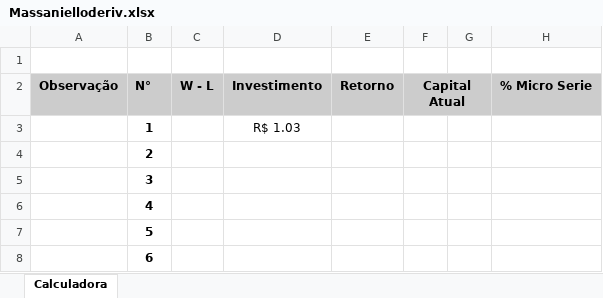
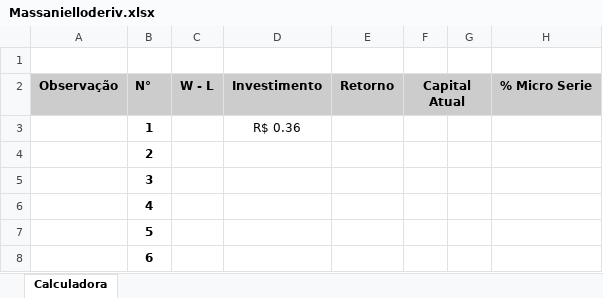
Before and after one commit to ViniciosPsidonik/iq, an Excel workbook: deriv-api/Massanielloderiv.xlsx, sheet Calculadora, drawn as a sheet; only a part is shown; values as stored, in another font and other column widths than the file's, no borders; charts and pictures and conditional formats not drawn; the diff covers the shown part only; the diff names each change by its address in the sheet, - before the commit and + after, or states it on an @@ line.

```diff
--- a/deriv-api/Massanielloderiv.xlsx (sheet Calculadora)
+++ b/deriv-api/Massanielloderiv.xlsx (sheet Calculadora)
-D3 (Investimento): R$ 1.03
+D3 (Investimento): R$ 0.36
```
Also changed, not shown: 79 added rows, 7 removed rows and 17 edited cells elsewhere in this sheet, charts or pictures, Massaniello10050.xlsx, deriv-api/Massanielloderiv10050.xlsx, 44 other files.
